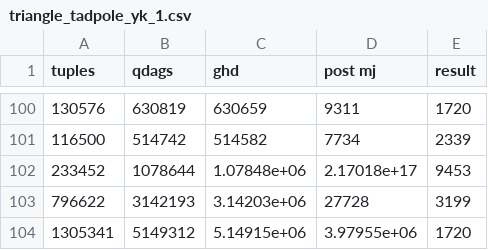
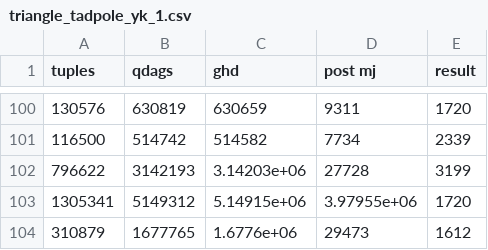
Before and after one commit to matildeRivas/ccqQDAGS, a CSV file: outputs_space/triangle_tadpole_yk_1.csv, drawn as a sheet; only a part is shown, gaps mark what is left out; the shorter side is filled out with more unchanged rows.

```diff
--- a/outputs_space/triangle_tadpole_yk_1.csv
+++ b/outputs_space/triangle_tadpole_yk_1.csv
@@ -101,3 +101,2 @@ tuples,qdags,ghd,post mj,result
 116500,514742,514582,7734,2339
-233452,1078644,1.07848e+06,2.17018e+17,9453
 796622,3142193,3.14203e+06,27728,3199
```
Also changed, not shown: outputs_space/bowtie_yk_1.csv, 10 other files.
